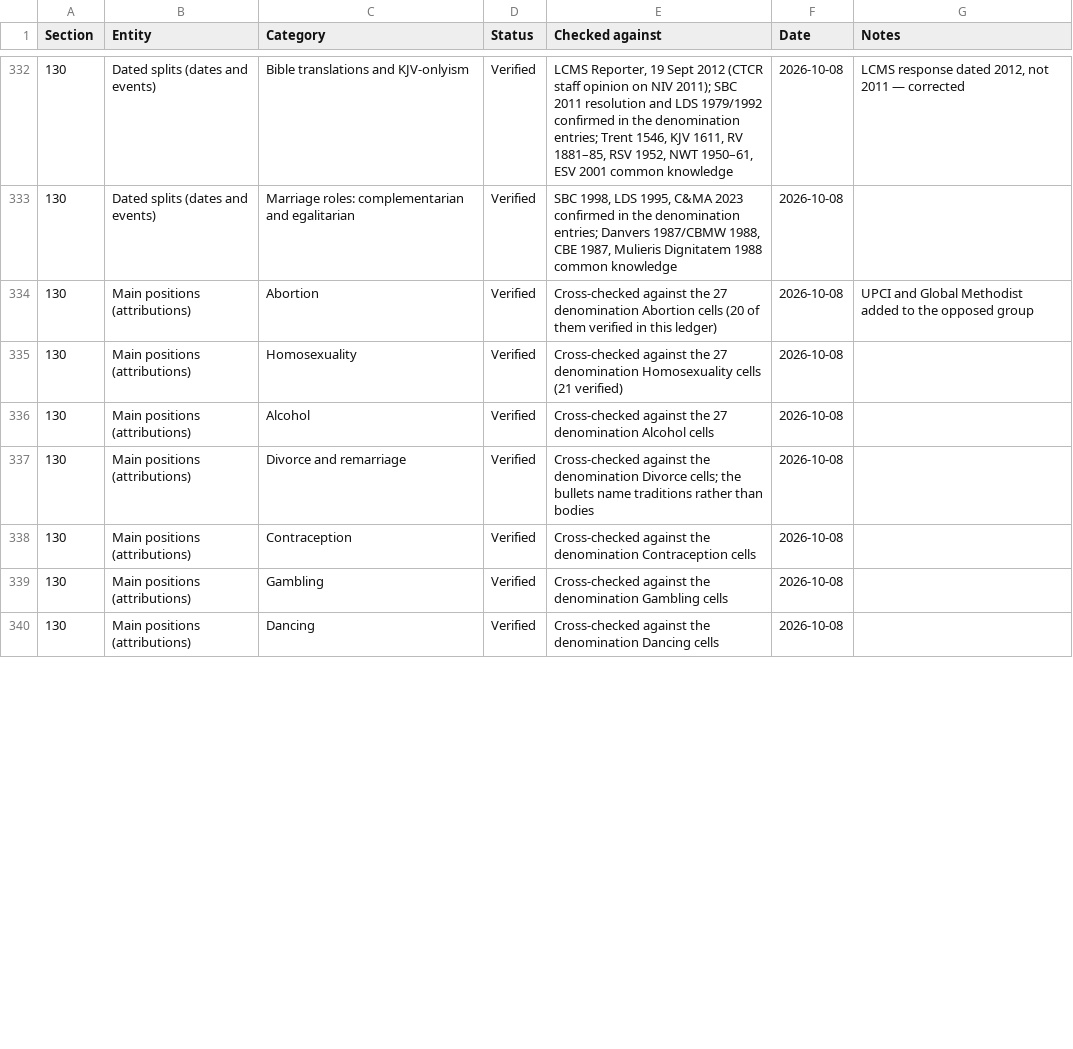
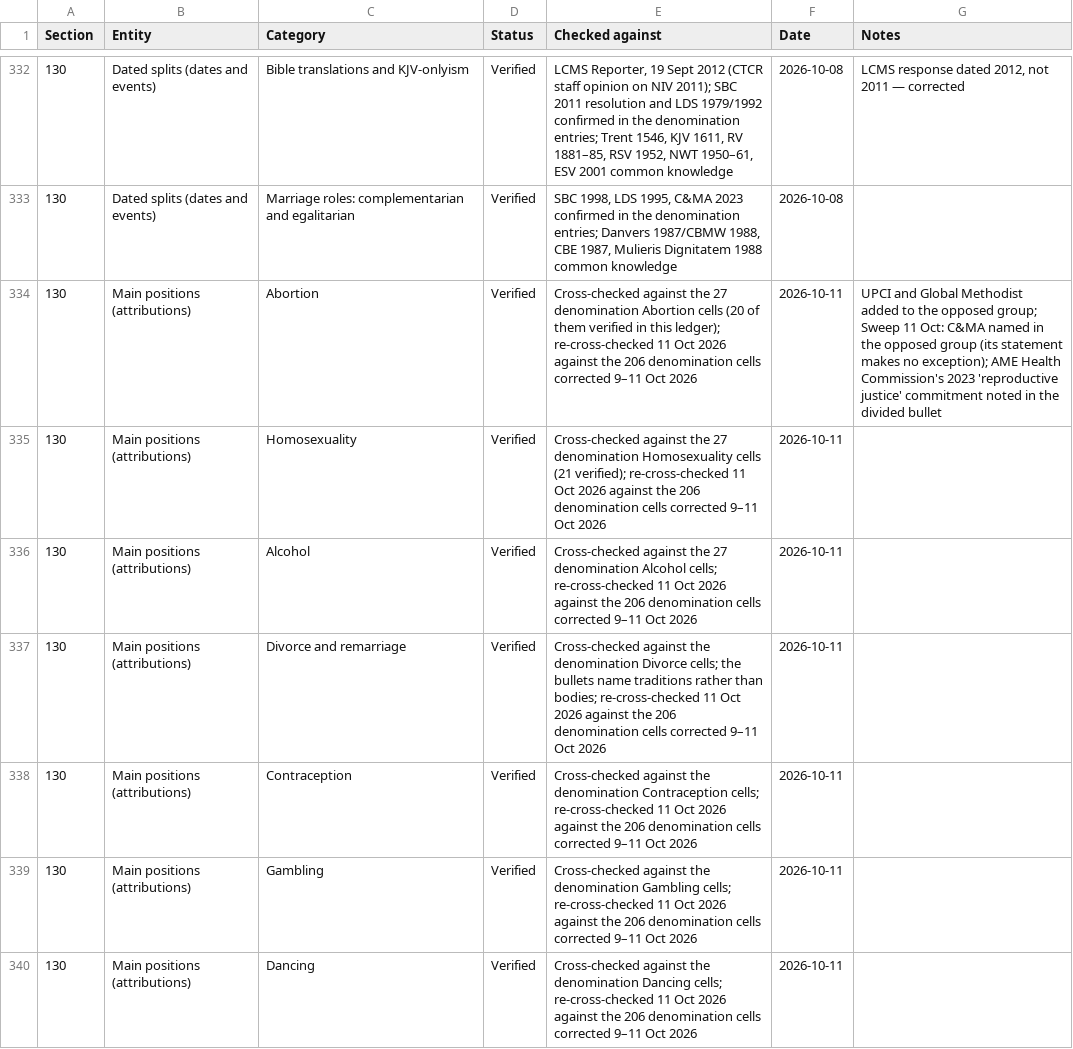
Before and after one commit to jamesdlowery/a_Bible_study_primer, a CSV file: build/verifications/position_verifications.csv, drawn as a sheet; only a part is shown, gaps mark what is left out; the diff covers the shown part only; the diff names each change by its address in the sheet, - before the commit and + after, or states it on an @@ line.

Commit message:
Re-check Section 130 main-positions bullets against the cells corrected 9–11 Oct

```diff
--- a/build/verifications/position_verifications.csv
+++ b/build/verifications/position_verifications.csv
-E334 (Checked against): …in this ledger)
+E334 (Checked against): …in this ledger); re-cross-checked 11 Oct 2026 against the 206 denomination cells corrected 9–11 Oct 2026
-F334:F340 (Date): 2026-10-08
+F334:F340 (Date): 2026-10-11
-G334 (Notes): …the opposed group
+G334 (Notes): …the opposed group; Sweep 11 Oct: C&MA named in the opposed group (its statement makes no exception); AME Health Commission's 2023 'reproductive justice' commitment noted in the divided bullet
-E335 (Checked against): …cells (21 verified)
+E335 (Checked against): …cells (21 verified); re-cross-checked 11 Oct 2026 against the 206 denomination cells corrected 9–11 Oct 2026
-E336 (Checked against): …denomination Alcohol cells
+E336 (Checked against): …denomination Alcohol cells; re-cross-checked 11 Oct 2026 against the 206 denomination cells corrected 9–11 Oct 2026
-E337 (Checked against): …rather than bodies
+E337 (Checked against): …rather than bodies; re-cross-checked 11 Oct 2026 against the 206 denomination cells corrected 9–11 Oct 2026
-E338 (Checked against): …denomination Contraception cells
+E338 (Checked against): …denomination Contraception cells; re-cross-checked 11 Oct 2026 against the 206 denomination cells corrected 9–11 Oct 2026
-E339 (Checked against): …denomination Gambling cells
+E339 (Checked against): …denomination Gambling cells; re-cross-checked 11 Oct 2026 against the 206 denomination cells corrected 9–11 Oct 2026
-E340 (Checked against): …denomination Dancing cells
+E340 (Checked against): …denomination Dancing cells; re-cross-checked 11 Oct 2026 against the 206 denomination cells corrected 9–11 Oct 2026
```
Also changed, not shown: 52 edited cells elsewhere in this file, 3 other files.
